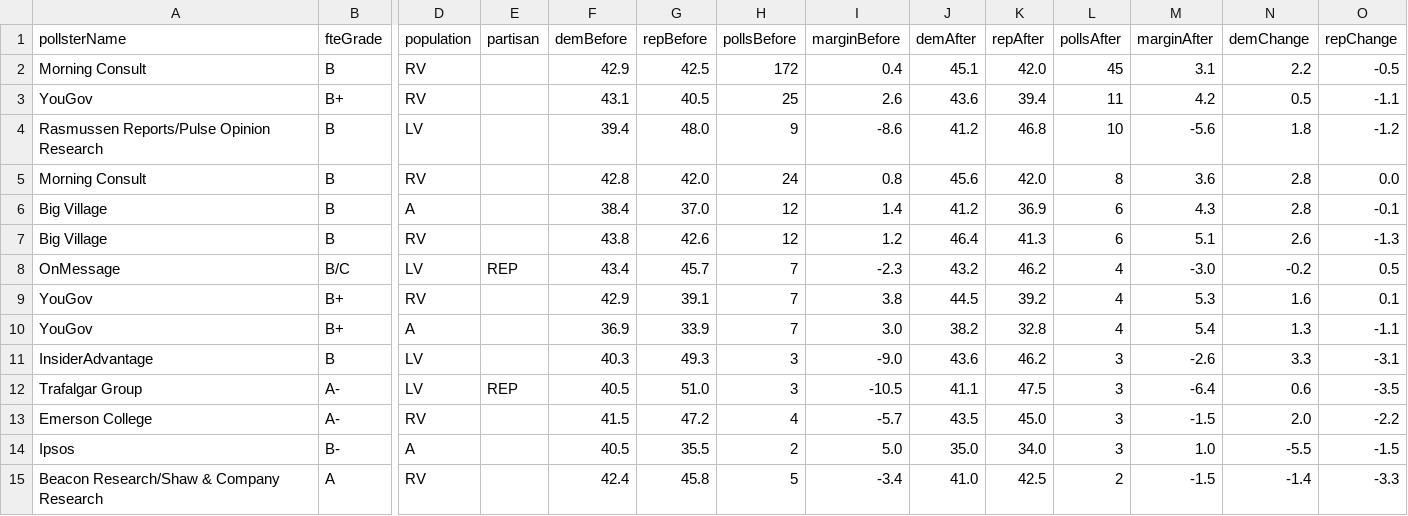
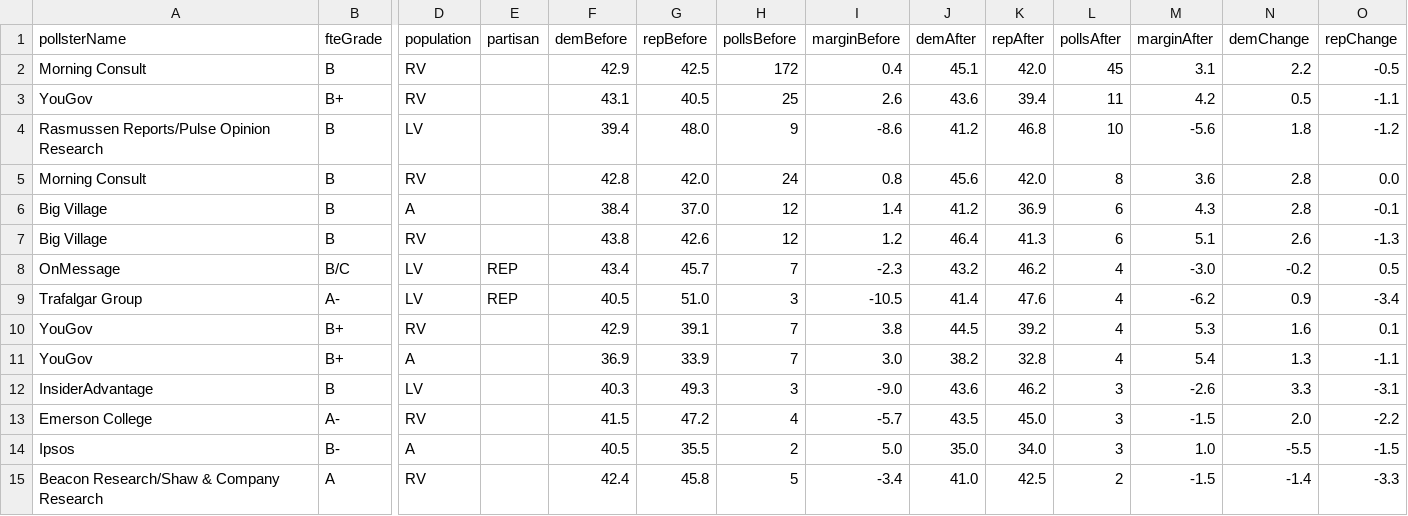
Before and after one commit to dcadata/fivey-is-an-emotional-fox, a CSV file: gcb_movement/1-Dobbs (YTD split at 6.24).csv, drawn as a sheet; only a part is shown, gaps mark what is left out; removed rows and columns are numbered as before the commit, all else as after; rows hold the shown columns only; the diff names each change by its address in the sheet, - before the commit and + after, or states it on an @@ line.

```diff
--- a/gcb_movement/1-Dobbs (YTD split at 6.24).csv
+++ b/gcb_movement/1-Dobbs (YTD split at 6.24).csv
+row 9: Trafalgar Group | A- | LV | REP | 40.5 | 51.0 | 3 | -10.5 | 41.4 | 47.6 | 4 | -6.2 | 0.9 | -3.4
-row 12: Trafalgar Group | A- | LV | REP | 40.5 | 51.0 | 3 | -10.5 | 41.1 | 47.5 | 3 | -6.4 | 0.6 | -3.5
```
Also changed, not shown: data/generic_ballot_polls.csv, gcb_movement/2-MAL Raid (6.24-8.9 vs 8.9-Today).csv, 4 other files.
